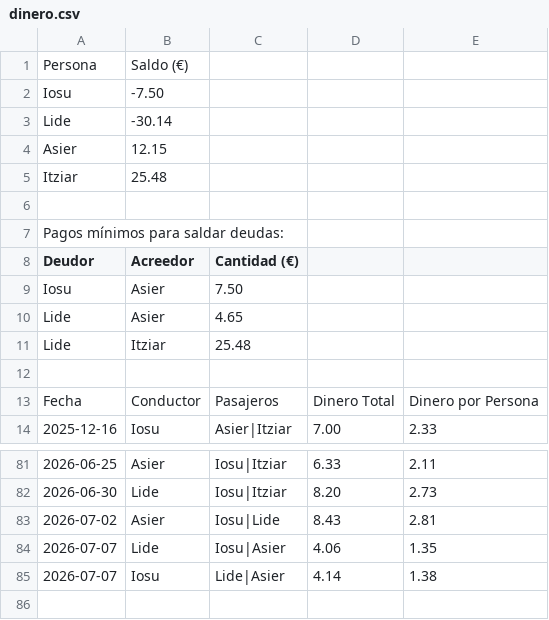
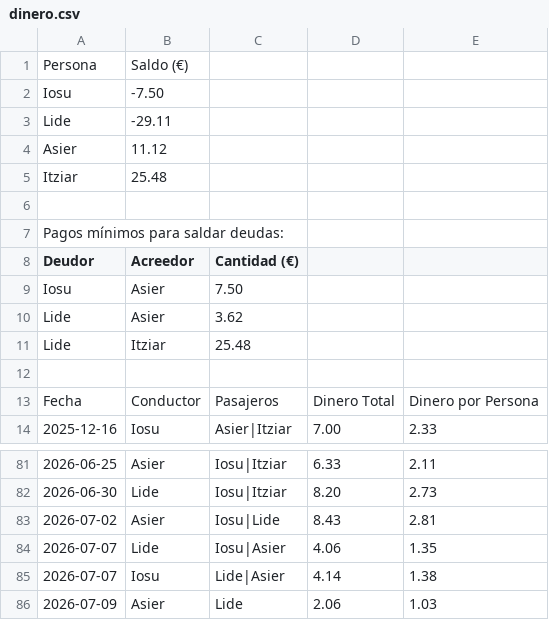
Before and after one commit to iosugomez/kotxea-backend, a CSV file: datos/dinero.csv, drawn as a sheet; only a part is shown, gaps mark what is left out.

Commit message:
Update dinero.csv 2026-07-12T17:50:14.864466

```diff
--- a/datos/dinero.csv
+++ b/datos/dinero.csv
@@ -2,4 +2,4 @@ Persona,Saldo (€)
 Iosu,-7.50
-Lide,-30.14
-Asier,12.15
+Lide,-29.11
+Asier,11.12
 Itziar,25.48
@@ -9,3 +9,3 @@ Deudor,Acreedor,Cantidad (€)
 Iosu,Asier,7.50
-Lide,Asier,4.65
+Lide,Asier,3.62
 Lide,Itziar,25.48
@@ -85 +85,2 @@ Fecha,Conductor,Pasajeros,Dinero Total,Dinero por Persona
 2026-07-07,Iosu,"Lide|Asier",4.14,1.38
+2026-07-09,Asier,"Lide",2.06,1.03
```
